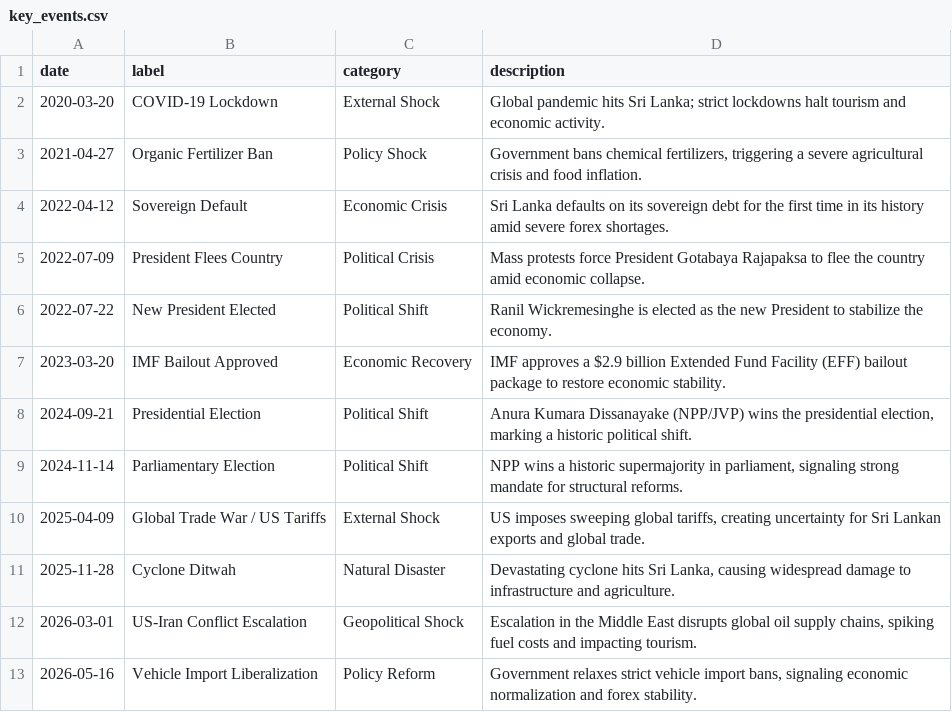
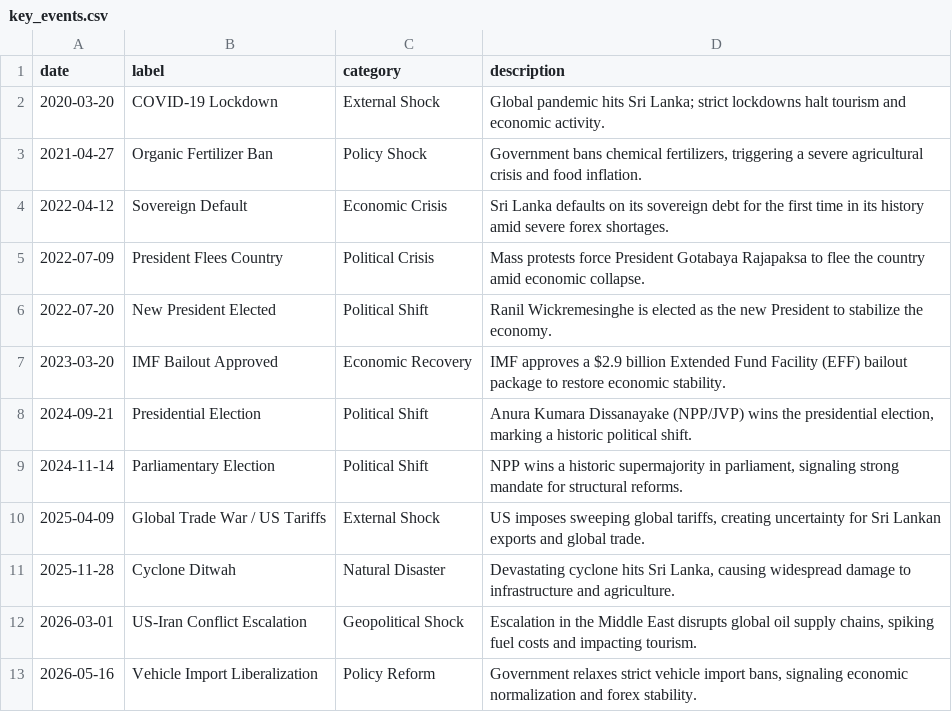
Before and after one commit to visurarodrigo/The-Sri-Lanka-Economic-Sentiment-Index-SL-ESI-, a CSV file: src/data/reference/key_events.csv, drawn as a sheet.

```diff
--- a/src/data/reference/key_events.csv
+++ b/src/data/reference/key_events.csv
@@ -5,3 +5,3 @@ date,label,category,description
 2022-07-09,President Flees Country,Political Crisis,Mass protests force President Gotabaya Rajapaksa to flee the country amid economic collapse.
-2022-07-22,New President Elected,Political Shift,Ranil Wickremesinghe is elected as the new President to stabilize the economy.
+2022-07-20,New President Elected,Political Shift,Ranil Wickremesinghe is elected as the new President to stabilize the economy.
 2023-03-20,IMF Bailout Approved,Economic Recovery,IMF approves a $2.9 billion Extended Fund Facility (EFF) bailout package to restore economic stability.
```
Also changed, not shown: 2 other files.
